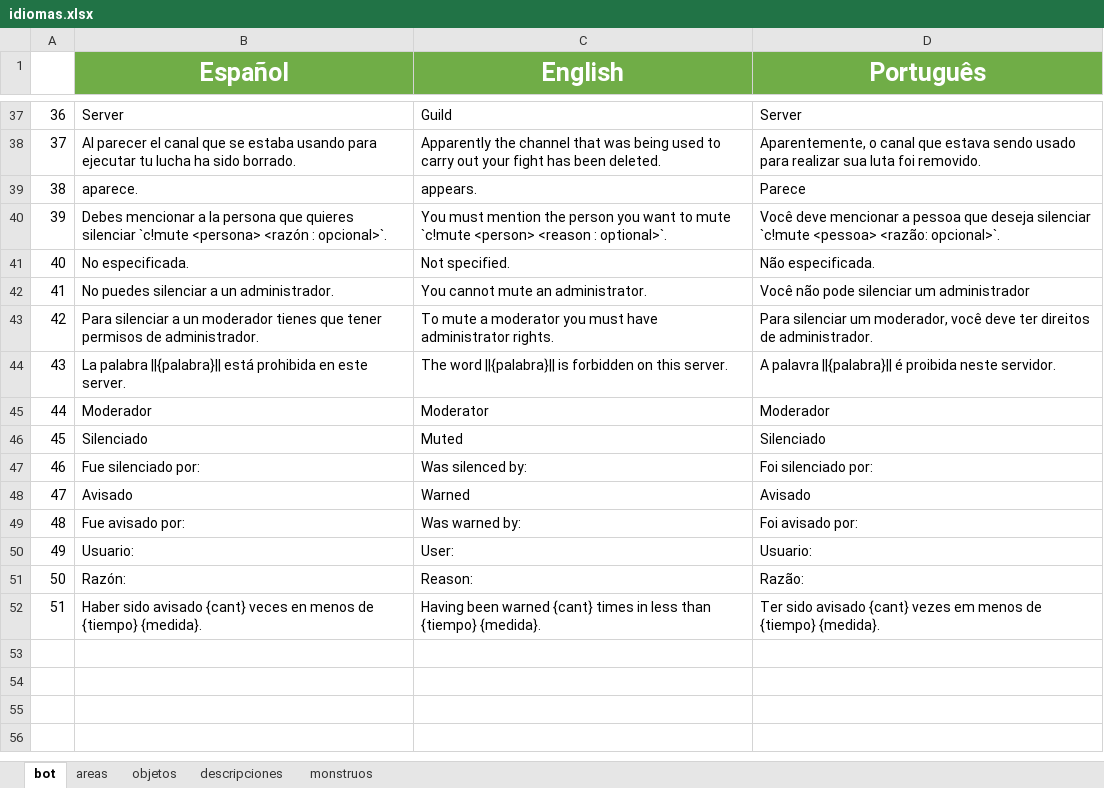
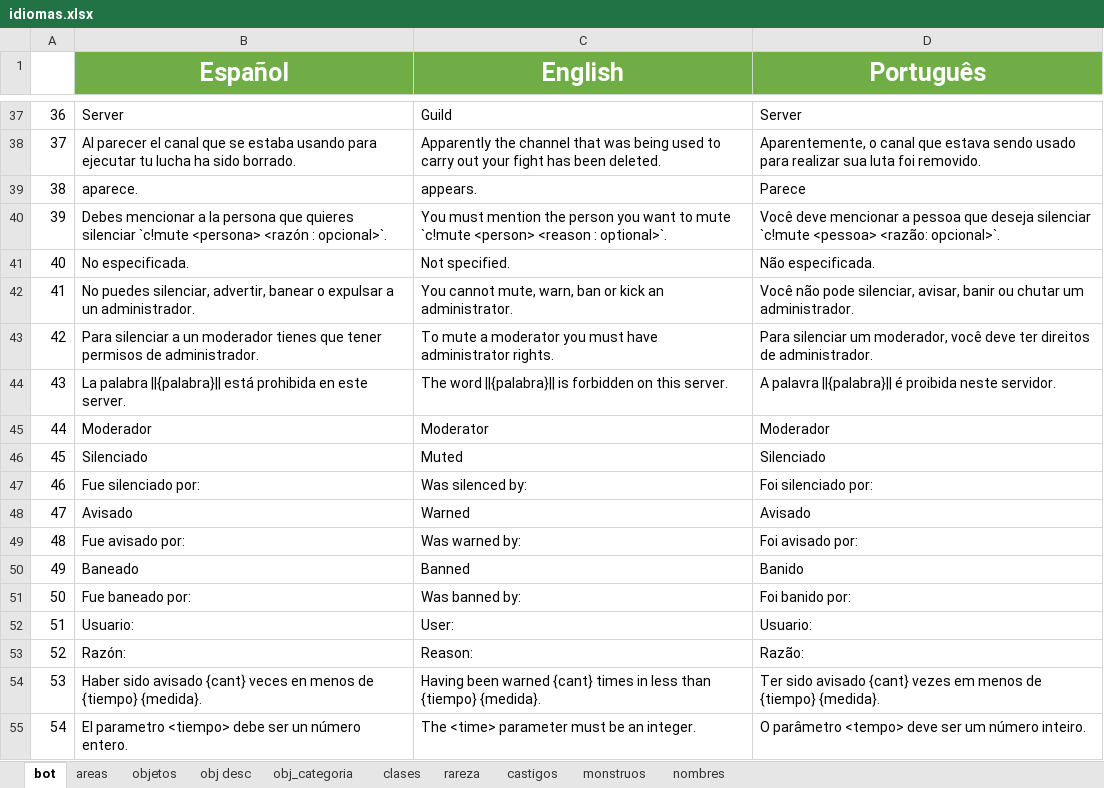
Before and after one commit to Shoghy/Bot-Discord, an Excel workbook: cogs/idiomas.xlsx, sheet bot, drawn as a sheet; only a part is shown, gaps mark what is left out; values as stored, in another font and other column widths than the file's, no borders; removed rows and columns are numbered as before the commit, all else as after; the diff names each change by its address in the sheet, - before the commit and + after, or states it on an @@ line.

```diff
--- a/cogs/idiomas.xlsx (sheet bot)
+++ b/cogs/idiomas.xlsx (sheet bot)
-sheet tab: descripciones
+sheet tab: obj desc
+sheet tab: obj_categoria
+sheet tab: clases
+sheet tab: rareza
+sheet tab: castigos
+sheet tab: nombres
-row 42: 41 | No puedes silenciar a un administrador. | You cannot mute an administrator. | Você não pode silenciar um administrador
+row 42: 41 | No puedes silenciar, advertir, banear o expulsar a un administrador. | You cannot mute, warn, ban or kick an administrator. | Você não pode silenciar, avisar, banir ou chutar um administrador.
+row 50: 49 | Baneado | Banned | Banido
+row 51: 50 | Fue baneado por: | Was banned by: | Foi banido por:
@@ column A renumbered between rows 52 and 54 @@
+row 55: 54 | El parametro <tiempo> debe ser un número entero. | The <time> parameter must be an integer. | O parâmetro <tempo> deve ser um número inteiro.
```
Also changed, not shown: sheet obj desc, sheet monstruos, sheet areas, sheet objetos, 6 other files.
